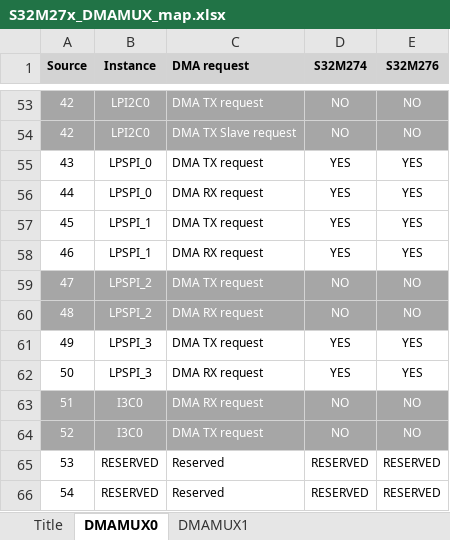
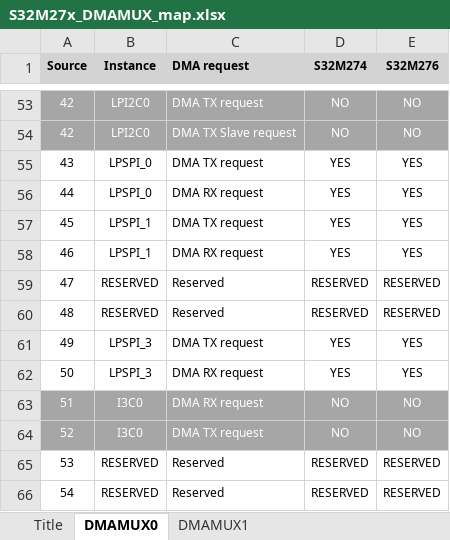
Before and after one commit to chenzch/NXPMCUFAQ, an Excel workbook: S32M2/S32M27x_DMAMUX_map.xlsx, sheet DMAMUX0, drawn as a sheet; only a part is shown, gaps mark what is left out; values as stored, in another font and other column widths than the file's, no borders; removed rows and columns are numbered as before the commit, all else as after; the diff names each change by its address in the sheet, - before the commit and + after, or states it on an @@ line.

```diff
--- a/S32M2/S32M27x_DMAMUX_map.xlsx (sheet DMAMUX0)
+++ b/S32M2/S32M27x_DMAMUX_map.xlsx (sheet DMAMUX0)
-row 59: 47 | LPSPI_2 | DMA TX request | NO | NO
-row 60: 48 | LPSPI_2 | DMA RX request | NO | NO
+row 59: 47 | RESERVED | Reserved | RESERVED | RESERVED
+row 60: 48 | RESERVED | Reserved | RESERVED | RESERVED
```
Also changed, not shown: S32M2/S32M24x_IOMUX.xlsx, S32M2/S32M27x_IOMUX.xlsx, 7 other files.
